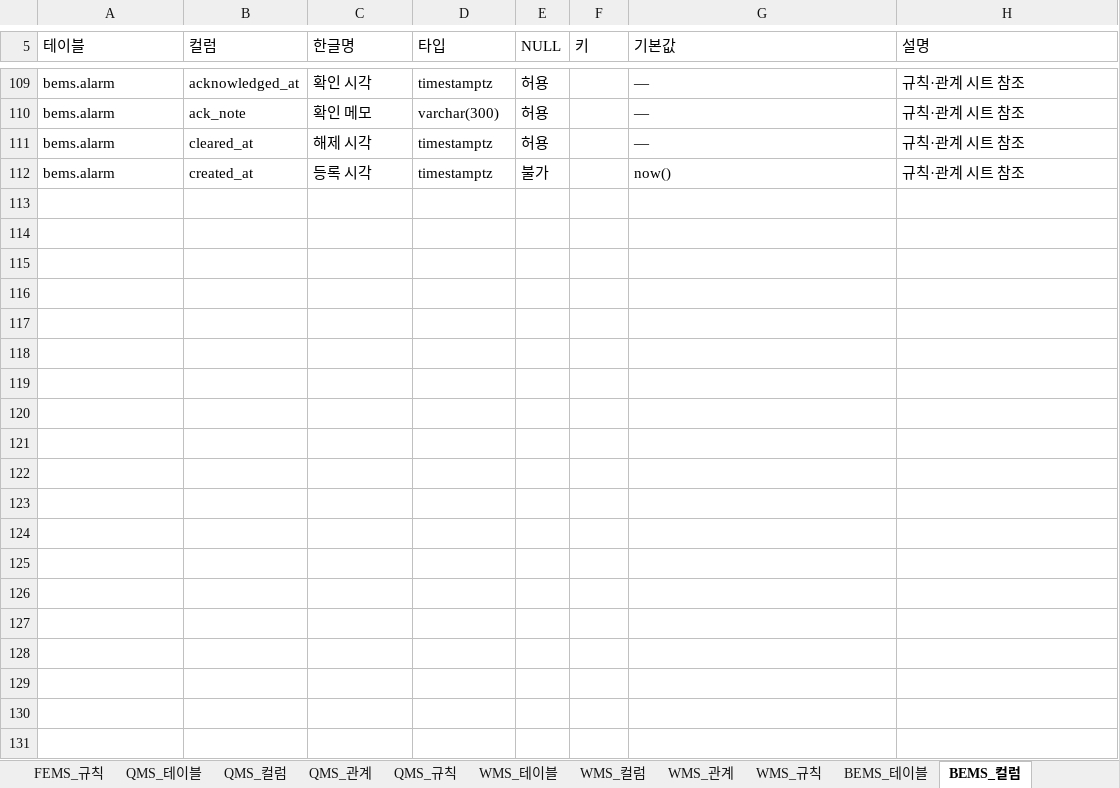
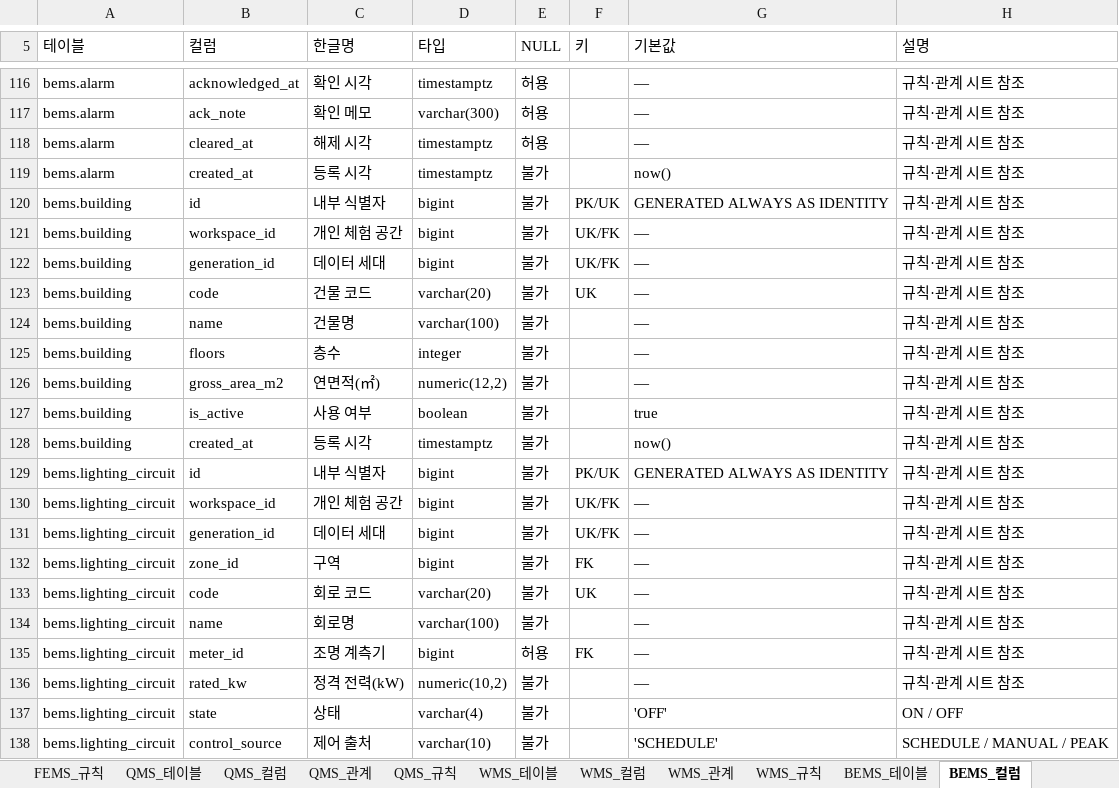
Before and after one commit to go8105/factory-studio, an Excel workbook: docs/db/DB설계서.xlsx, sheet BEMS_컬럼, drawn as a sheet; only a part is shown, gaps mark what is left out; values as stored, in another font and other column widths than the file's, no cell formats; table styles not drawn; the diff covers the shown part only; the diff names each change by its address in the sheet, - before the commit and + after, or states it on an @@ line.

```diff
--- a/docs/db/DB설계서.xlsx (sheet BEMS_컬럼)
+++ b/docs/db/DB설계서.xlsx (sheet BEMS_컬럼)
+row 120: bems.building | id | 내부 식별자 | bigint | 불가 | PK/UK | GENERATED ALWAYS AS IDENTITY | 규칙·관계 시트 참조
+row 121: bems.building | workspace_id | 개인 체험 공간 | bigint | 불가 | UK/FK | — | 규칙·관계 시트 참조
+row 122: bems.building | generation_id | 데이터 세대 | bigint | 불가 | UK/FK | — | 규칙·관계 시트 참조
+row 123: bems.building | code | 건물 코드 | varchar(20) | 불가 | UK | — | 규칙·관계 시트 참조
+row 124: bems.building | name | 건물명 | varchar(100) | 불가 |  | — | 규칙·관계 시트 참조
+row 125: bems.building | floors | 층수 | integer | 불가 |  | — | 규칙·관계 시트 참조
+row 126: bems.building | gross_area_m2 | 연면적(㎡) | numeric(12,2) | 불가 |  | — | 규칙·관계 시트 참조
+row 127: bems.building | is_active | 사용 여부 | boolean | 불가 |  | true | 규칙·관계 시트 참조
+row 128: bems.building | created_at | 등록 시각 | timestamptz | 불가 |  | now() | 규칙·관계 시트 참조
+row 129: bems.lighting_circuit | id | 내부 식별자 | bigint | 불가 | PK/UK | GENERATED ALWAYS AS IDENTITY | 규칙·관계 시트 참조
+row 130: bems.lighting_circuit | workspace_id | 개인 체험 공간 | bigint | 불가 | UK/FK | — | 규칙·관계 시트 참조
+row 131: bems.lighting_circuit | generation_id | 데이터 세대 | bigint | 불가 | UK/FK | — | 규칙·관계 시트 참조
+row 132: bems.lighting_circuit | zone_id | 구역 | bigint | 불가 | FK | — | 규칙·관계 시트 참조
+row 133: bems.lighting_circuit | code | 회로 코드 | varchar(20) | 불가 | UK | — | 규칙·관계 시트 참조
+row 134: bems.lighting_circuit | name | 회로명 | varchar(100) | 불가 |  | — | 규칙·관계 시트 참조
+row 135: bems.lighting_circuit | meter_id | 조명 계측기 | bigint | 허용 | FK | — | 규칙·관계 시트 참조
+row 136: bems.lighting_circuit | rated_kw | 정격 전력(kW) | numeric(10,2) | 불가 |  | — | 규칙·관계 시트 참조
+row 137: bems.lighting_circuit | state | 상태 | varchar(4) | 불가 |  | 'OFF' | ON / OFF
+row 138: bems.lighting_circuit | control_source | 제어 출처 | varchar(10) | 불가 |  | 'SCHEDULE' | SCHEDULE / MANUAL / PEAK
```
Also changed, not shown: 108 added rows and 2 edited cells elsewhere in this sheet, sheet BEMS_규칙, sheet BEMS_관계, sheet BEMS_테이블, sheet 00_전체관계, sheet MES_관계, sheet 00_목차, 44 more sheets, cell formats, 15 other files.
